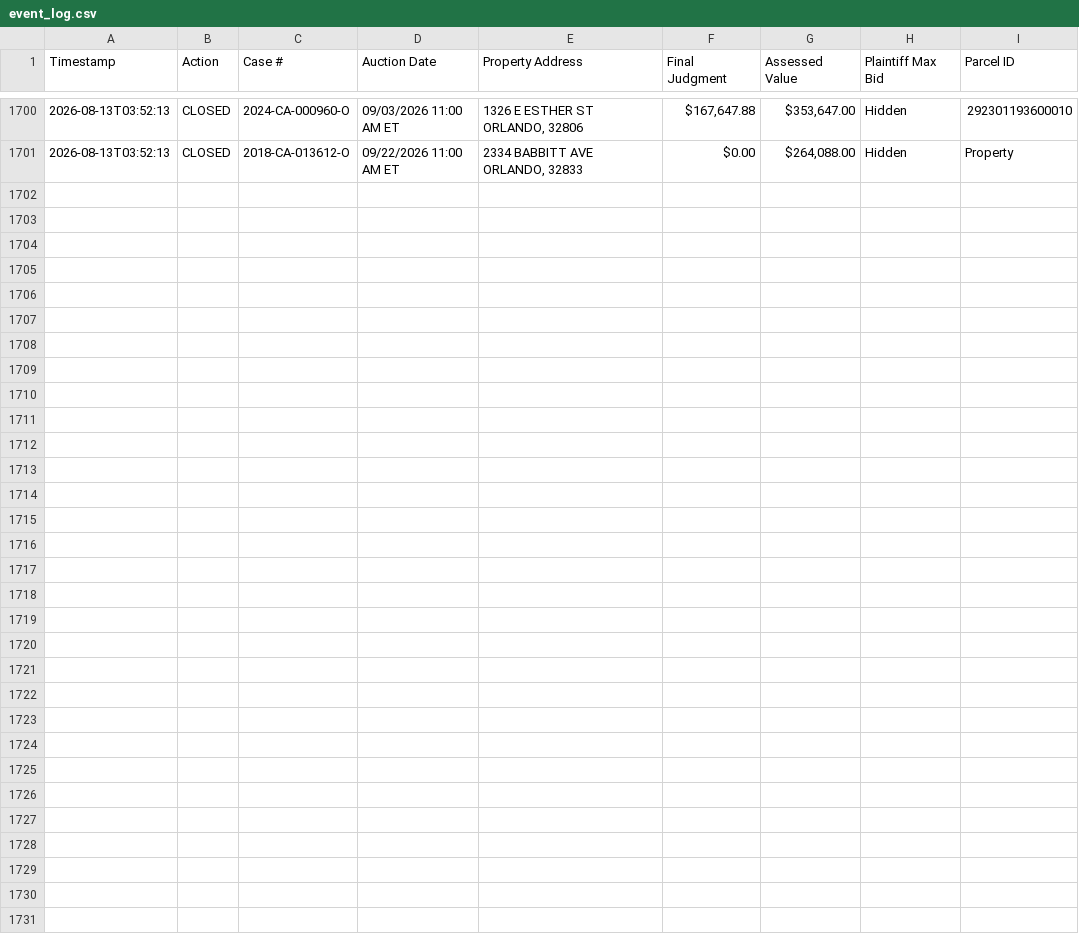
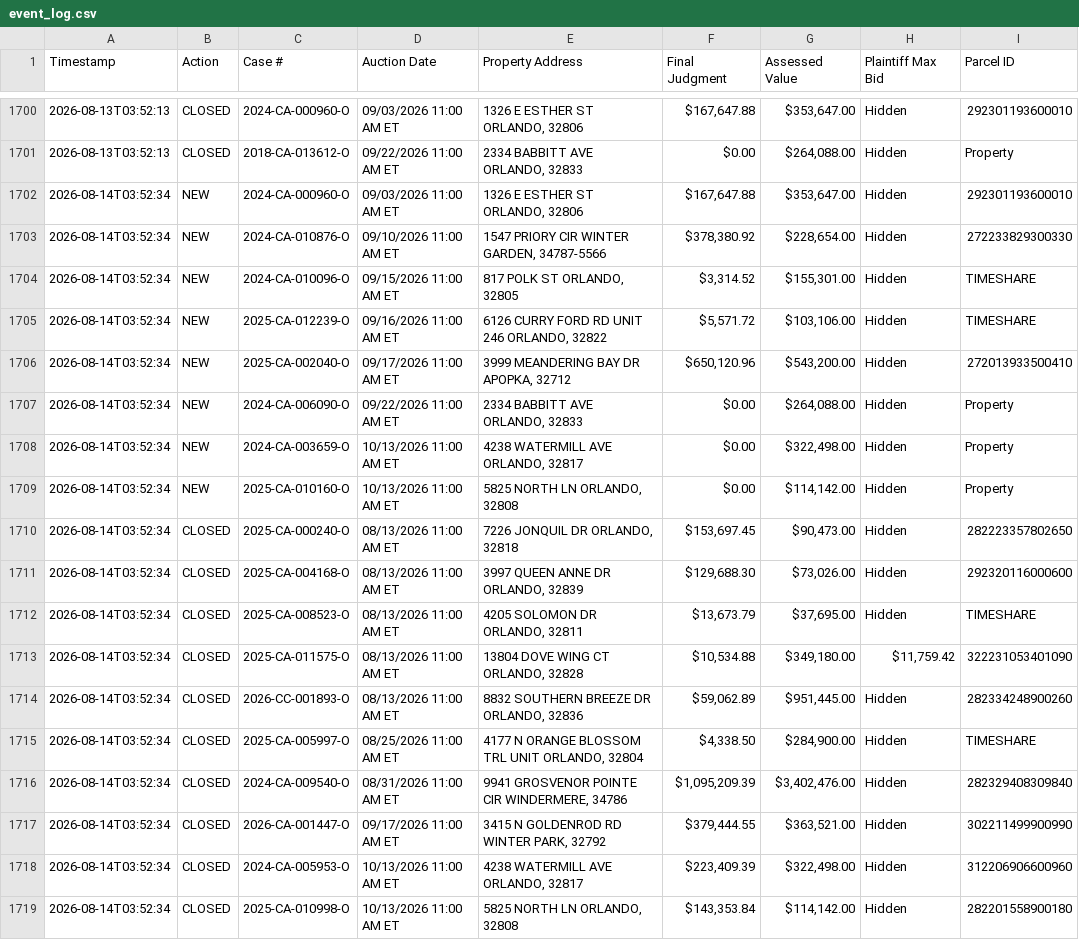
Before and after one commit to figlesias7/Realforeclose-Orange, a CSV file: data/event_log.csv, drawn as a sheet; only a part is shown, gaps mark what is left out.

```diff
--- a/data/event_log.csv
+++ b/data/event_log.csv
@@ -1701 +1701,19 @@ Timestamp,Action,Case #,Auction Date,Property Address,Final Judgment,Assessed Va
 2026-08-13T03:52:13,CLOSED,2018-CA-013612-O,09/22/2026 11:00 AM ET,"2334 BABBITT AVE ORLANDO, 32833",$0.00,"$264,088.00",Hidden,Property
+2026-08-14T03:52:34,NEW,2024-CA-000960-O,09/03/2026 11:00 AM ET,"1326 E ESTHER ST ORLANDO, 32806","$167,647.88","$353,647.00",Hidden,292301193600010
+2026-08-14T03:52:34,NEW,2024-CA-010876-O,09/10/2026 11:00 AM ET,"1547 PRIORY CIR WINTER GARDEN, 34787-5566","$378,380.92","$228,654.00",Hidden,272233829300330
+2026-08-14T03:52:34,NEW,2024-CA-010096-O,09/15/2026 11:00 AM ET,"817 POLK ST ORLANDO, 32805","$3,314.52","$155,301.00",Hidden,TIMESHARE
+2026-08-14T03:52:34,NEW,2025-CA-012239-O,09/16/2026 11:00 AM ET,"6126 CURRY FORD RD UNIT 246 ORLANDO, 32822","$5,571.72","$103,106.00",Hidden,TIMESHARE
+2026-08-14T03:52:34,NEW,2025-CA-002040-O,09/17/2026 11:00 AM ET,"3999 MEANDERING BAY DR APOPKA, 32712","$650,120.96","$543,200.00",Hidden,272013933500410
+2026-08-14T03:52:34,NEW,2024-CA-006090-O,09/22/2026 11:00 AM ET,"2334 BABBITT AVE ORLANDO, 32833",$0.00,"$264,088.00",Hidden,Property
+2026-08-14T03:52:34,NEW,2024-CA-003659-O,10/13/2026 11:00 AM ET,"4238 WATERMILL AVE ORLANDO, 32817",$0.00,"$322,498.00",Hidden,Property
+2026-08-14T03:52:34,NEW,2025-CA-010160-O,10/13/2026 11:00 AM ET,"5825 NORTH LN ORLANDO, 32808",$0.00,"$114,142.00",Hidden,Property
+2026-08-14T03:52:34,CLOSED,2025-CA-000240-O,08/13/2026 11:00 AM ET,"7226 JONQUIL DR ORLANDO, 32818","$153,697.45","$90,473.00",Hidden,282223357802650
+2026-08-14T03:52:34,CLOSED,2025-CA-004168-O,08/13/2026 11:00 AM ET,"3997 QUEEN ANNE DR ORLANDO, 32839","$129,688.30","$73,026.00",Hidden,292320116000600
+2026-08-14T03:52:34,CLOSED,2025-CA-008523-O,08/13/2026 11:00 AM ET,"4205 SOLOMON DR ORLANDO, 32811","$13,673.79","$37,695.00",Hidden,TIMESHARE
+2026-08-14T03:52:34,CLOSED,2025-CA-011575-O,08/13/2026 11:00 AM ET,"13804 DOVE WING CT ORLANDO, 32828","$10,534.88","$349,180.00","$11,759.42",322231053401090
+2026-08-14T03:52:34,CLOSED,2026-CC-001893-O,08/13/2026 11:00 AM ET,"8832 SOUTHERN BREEZE DR ORLANDO, 32836","$59,062.89","$951,445.00",Hidden,282334248900260
+2026-08-14T03:52:34,CLOSED,2025-CA-005997-O,08/25/2026 11:00 AM ET,"4177 N ORANGE BLOSSOM TRL UNIT ORLANDO, 32804","$4,338.50","$284,900.00",Hidden,TIMESHARE
+2026-08-14T03:52:34,CLOSED,2024-CA-009540-O,08/31/2026 11:00 AM ET,"9941 GROSVENOR POINTE CIR WINDERMERE, 34786","$1,095,209.39","$3,402,476.00",Hidden,282329408309840
+2026-08-14T03:52:34,CLOSED,2026-CA-001447-O,09/17/2026 11:00 AM ET,"3415 N GOLDENROD RD WINTER PARK, 32792","$379,444.55","$363,521.00",Hidden,302211499900990
+2026-08-14T03:52:34,CLOSED,2024-CA-005953-O,10/13/2026 11:00 AM ET,"4238 WATERMILL AVE ORLANDO, 32817","$223,409.39","$322,498.00",Hidden,312206906600960
+2026-08-14T03:52:34,CLOSED,2025-CA-010998-O,10/13/2026 11:00 AM ET,"5825 NORTH LN ORLANDO, 32808","$143,353.84","$114,142.00",Hidden,282201558900180
```
Also changed, not shown: data/all_seen.csv, 3 other files.
